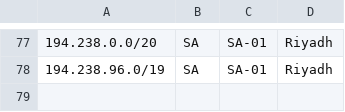
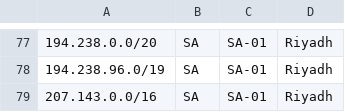
Before and after one commit to haithamjneid/Zain-KSA-geofeed, a CSV file: geofeed.csv, drawn as a sheet; only a part is shown, gaps mark what is left out.

Commit message:
Update geofeed.csv

```diff
--- a/geofeed.csv
+++ b/geofeed.csv
@@ -78 +78,2 @@
 194.238.96.0/19,SA,SA-01,Riyadh,
+207.143.0.0/16,SA,SA-01,Riyadh,
```
